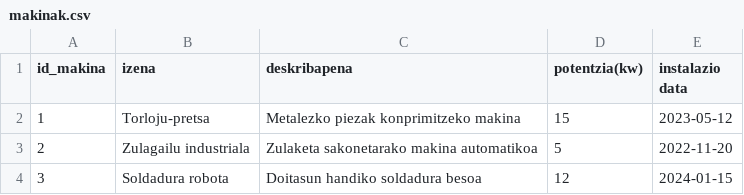
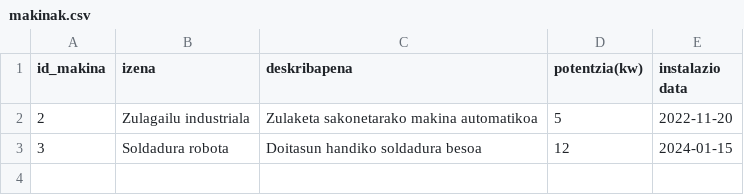
Before and after one commit to web25jhospital-design/String, a CSV file: data/makinak.csv, drawn as a sheet; the diff names each change by its address in the sheet, - before the commit and + after, or states it on an @@ line.

```diff
--- a/data/makinak.csv
+++ b/data/makinak.csv
-row 2: 1 | Torloju-pretsa | Metalezko piezak konprimitzeko makina | 15 | 2023-05-12
```
Also changed, not shown: data/piezak.csv, 26 other files.
